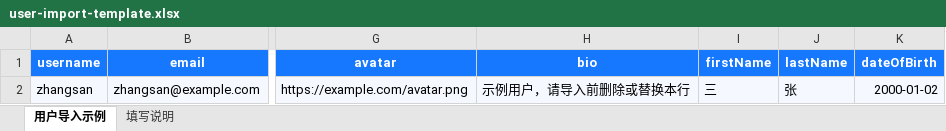
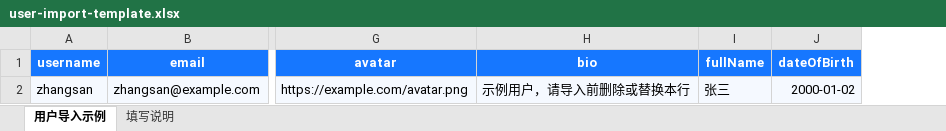
Before and after one commit to lulabs-org/nove-admin, an Excel workbook: public/templates/user-import-template.xlsx, sheet 用户导入示例, drawn as a sheet; only a part is shown, gaps mark what is left out; values as stored, in another font and other column widths than the file's, no borders; removed rows and columns are numbered as before the commit, all else as after; the diff names each change by its address in the sheet, - before the commit and + after, or states it on an @@ line.

Commit message:
feat(user): support full-name profiles

```diff
--- a/public/templates/user-import-template.xlsx (sheet 用户导入示例)
+++ b/public/templates/user-import-template.xlsx (sheet 用户导入示例)
-column I (firstName), row 2: 三
-column J (lastName), row 2: 张
+column I (fullName), row 2: 张三
```
Also changed, not shown: sheet 填写说明, 5 other files.
